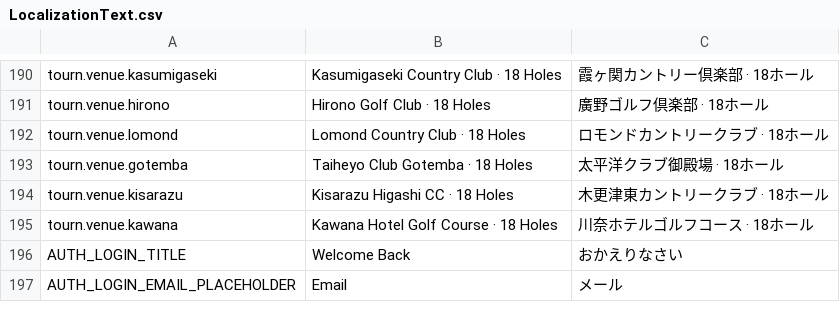
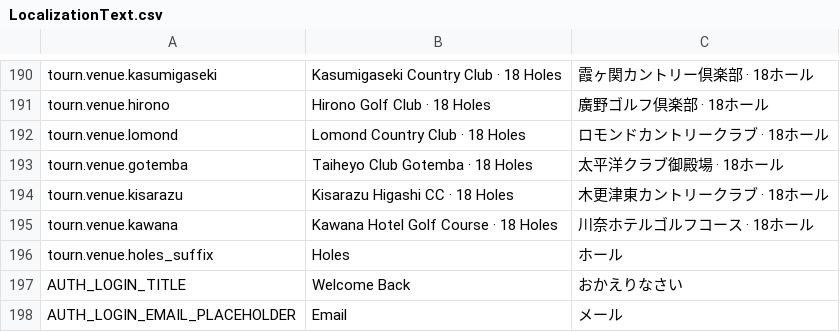
Before and after one commit to cesarguarinoni/Golfin-Redux, a CSV file: Assets/Localization/LocalizationText.csv, drawn as a sheet; only a part is shown, gaps mark what is left out.

```diff
--- a/Assets/Localization/LocalizationText.csv
+++ b/Assets/Localization/LocalizationText.csv
@@ -195,2 +195,3 @@ tourn.venue.kisarazu,Kisarazu Higashi CC · 18 Holes,木更津東カントリー
 tourn.venue.kawana,Kawana Hotel Golf Course · 18 Holes,川奈ホテルゴルフコース · 18ホール
+tourn.venue.holes_suffix,Holes,ホール
 AUTH_LOGIN_TITLE,Welcome Back,おかえりなさい
```
Also changed, not shown: 6 other files.
